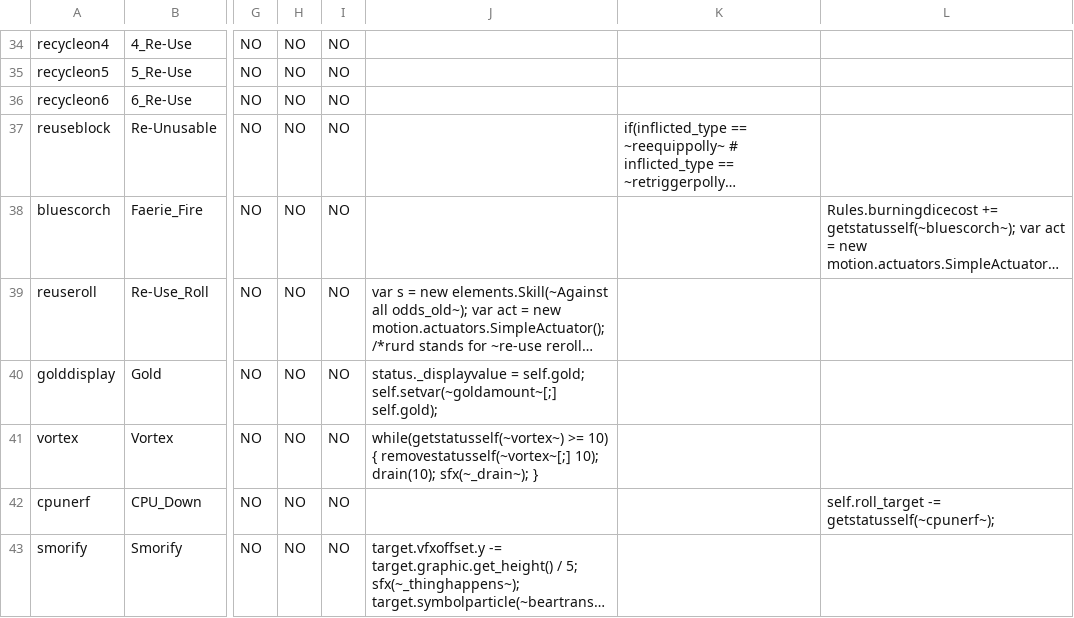
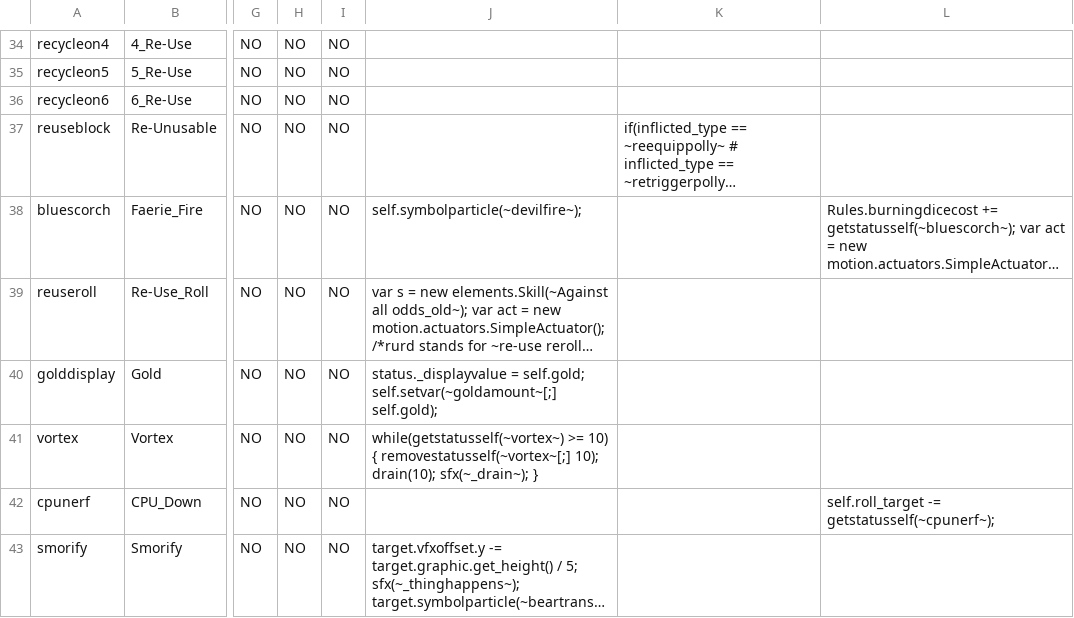
Before and after one commit to Polly224/pollymod, a CSV file: _append/data/text/statuseffects.csv, drawn as a sheet; only a part is shown, gaps mark what is left out; long unchanged cells end in …; the diff names each change by its address in the sheet, - before the commit and + after, or states it on an @@ line.

Commit message:
devilfire hit fx!

```diff
--- a/_append/data/text/statuseffects.csv
+++ b/_append/data/text/statuseffects.csv
-J38: (empty)
+J38: self.symbolparticle(~devilfire~);
```
Also changed, not shown: _append/data/text/fighters.csv, data/text/episodes.csv, 7 other files.
